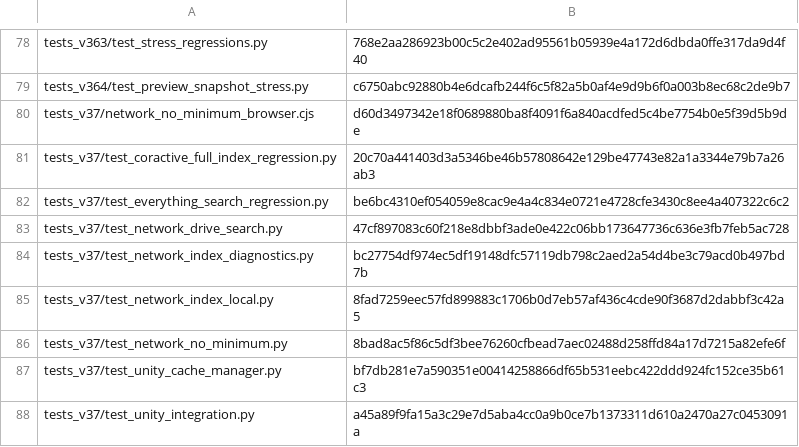
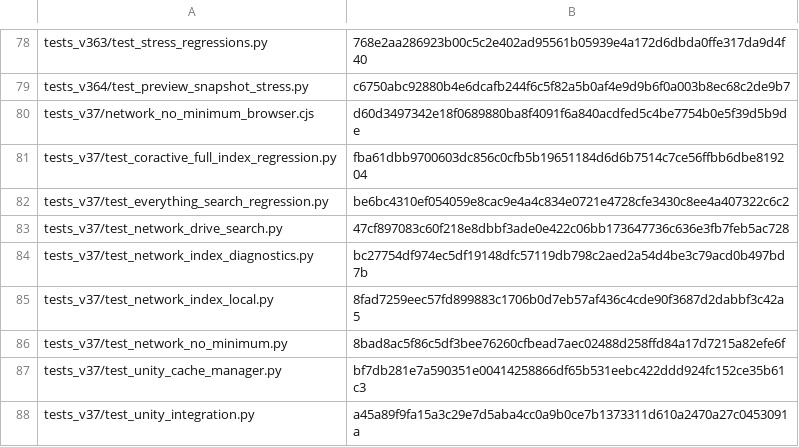
Before and after one commit to IvanChen-ctrl/c-scan-studio, a CSV file: FILE_INTEGRITY_SHA256.csv, drawn as a sheet; only a part is shown, gaps mark what is left out.

```diff
--- a/FILE_INTEGRITY_SHA256.csv
+++ b/FILE_INTEGRITY_SHA256.csv
@@ -80,3 +80,3 @@ tests_v364/test_preview_snapshot_stress.py,c6750abc92880b4e6dcafb244f6c5f82a5b0a
 tests_v37/network_no_minimum_browser.cjs,d60d3497342e18f0689880ba8f4091f6a840acdfed5c4be7754b0e5f39d5b9de
-tests_v37/test_coractive_full_index_regression.py,20c70a441403d3a5346be46b57808642e129be47743e82a1a3344e79b7a26ab3
+tests_v37/test_coractive_full_index_regression.py,fba61dbb9700603dc856c0cfb5b19651184d6d6b7514c7ce56ffbb6dbe819204
 tests_v37/test_everything_search_regression.py,be6bc4310ef054059e8cac9e4a4c834e0721e4728cfe3430c8ee4a407322c6c2
```
Also changed, not shown: 1 other file.
